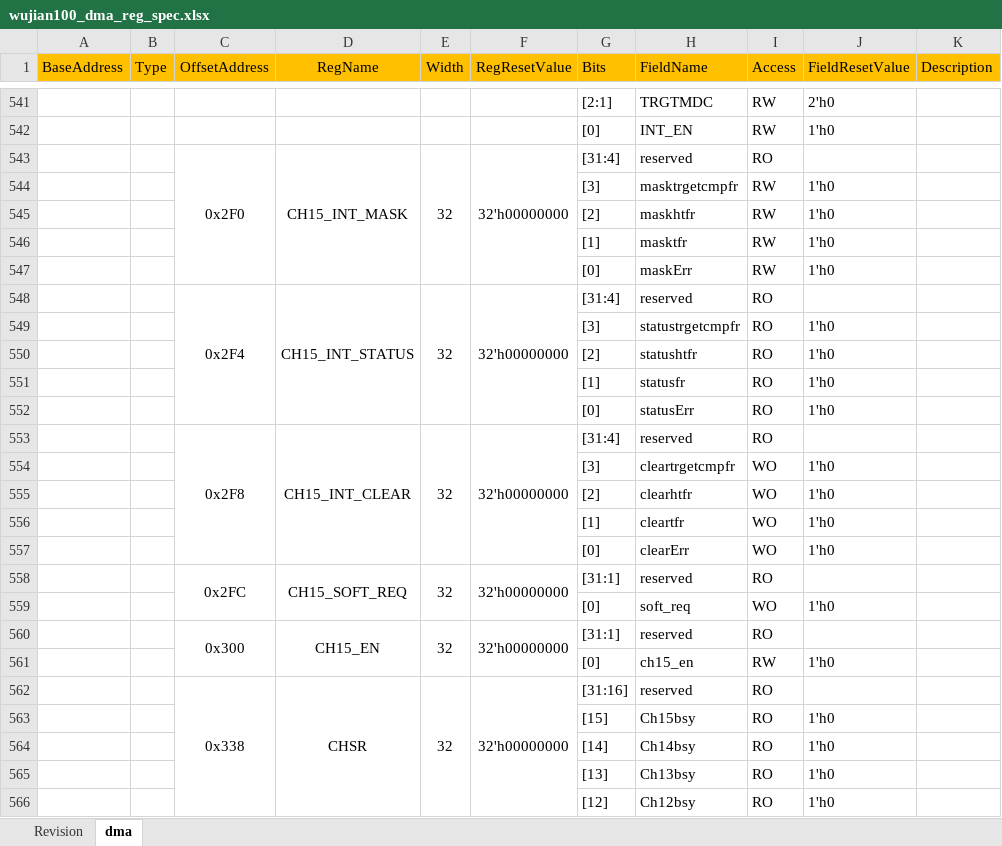
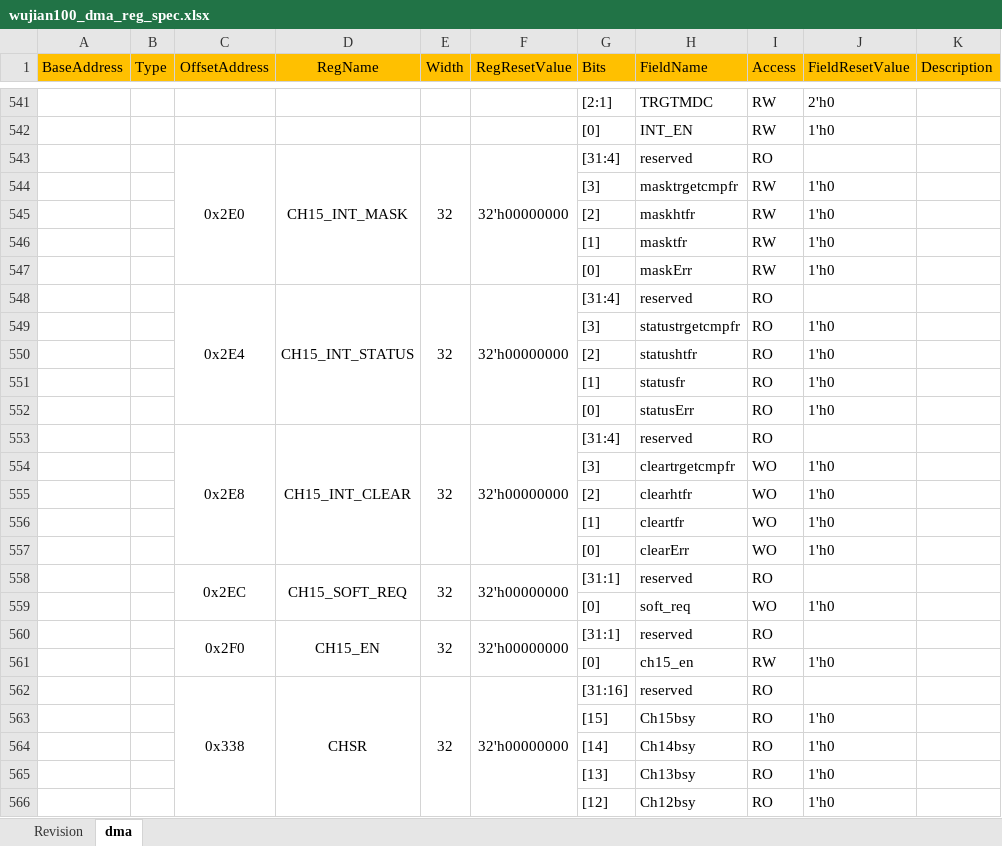
Before and after one commit to LitchiKnight/wujian100_verification, an Excel workbook: wujian100_sim/reg_model/Excel/wujian100_dma_reg_spec.xlsx, sheet dma, drawn as a sheet; only a part is shown, gaps mark what is left out; values as stored, in another font and other column widths than the file's, no borders; the diff names each change by its address in the sheet, - before the commit and + after, or states it on an @@ line.

Commit message:
fixed dma register Excel

```diff
--- a/wujian100_sim/reg_model/Excel/wujian100_dma_reg_spec.xlsx (sheet dma)
+++ b/wujian100_sim/reg_model/Excel/wujian100_dma_reg_spec.xlsx (sheet dma)
-C543 (OffsetAddress): 0x2F0
+C543 (OffsetAddress): 0x2E0
-C548 (OffsetAddress): 0x2F4
+C548 (OffsetAddress): 0x2E4
-C553 (OffsetAddress): 0x2F8
+C553 (OffsetAddress): 0x2E8
-C558 (OffsetAddress): 0x2FC
+C558 (OffsetAddress): 0x2EC
-C560 (OffsetAddress): 0x300
+C560 (OffsetAddress): 0x2F0
```
